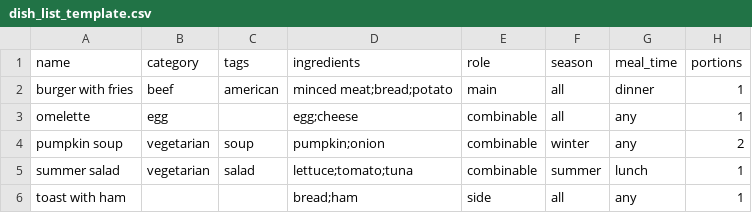
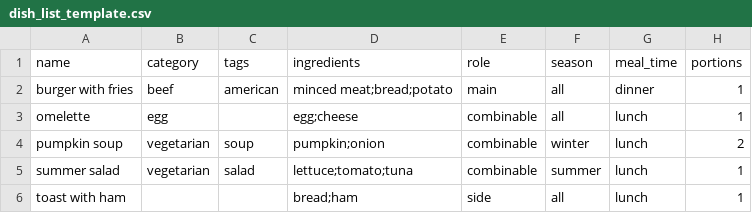
Before and after one commit to dfrico/menu, a CSV file: dish_list_template.csv, drawn as a sheet.

```diff
--- a/dish_list_template.csv
+++ b/dish_list_template.csv
@@ -2,5 +2,5 @@ name,category,tags,ingredients,role,season,meal_time,portions
 burger with fries,beef,american,minced meat;bread;potato,main,all,dinner,1
-omelette,egg,,egg;cheese,combinable,all,any,1
-pumpkin soup,vegetarian,soup,pumpkin;onion,combinable,winter,any,2
+omelette,egg,,egg;cheese,combinable,all,lunch,1
+pumpkin soup,vegetarian,soup,pumpkin;onion,combinable,winter,lunch,2
 summer salad,vegetarian,salad,lettuce;tomato;tuna,combinable,summer,lunch,1
-toast with ham,,,bread;ham,side,all,any,1
+toast with ham,,,bread;ham,side,all,lunch,1
```
Also changed, not shown: 8 other files.
